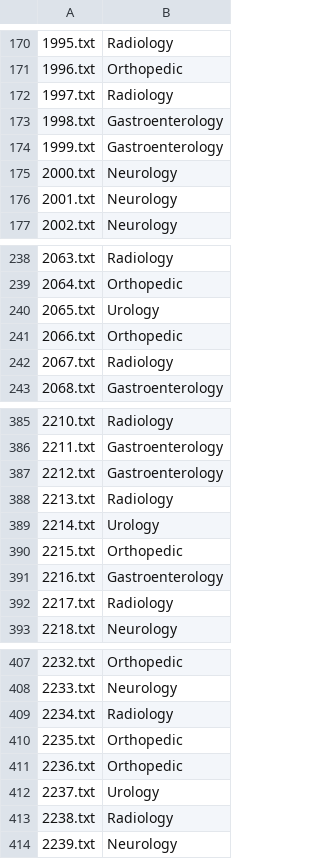
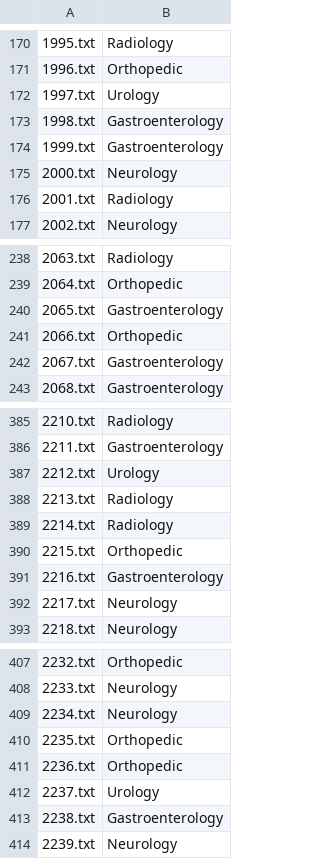
Before and after one commit to tengdann/lhs712, a CSV file: assignment_2/predictions_GSSVM.csv, drawn as a sheet; only a part is shown, gaps mark what is left out; the diff covers the shown part only; the diff names each change by its address in the sheet, - before the commit and + after, or states it on an @@ line.

```diff
--- a/assignment_2/predictions_GSSVM.csv
+++ b/assignment_2/predictions_GSSVM.csv
-B172: Radiology
+B172: Urology
-B176: Neurology
+B176: Radiology
-B240: Urology
+B240: Gastroenterology
-B242: Radiology
+B242: Gastroenterology
-B387: Gastroenterology
+B387: Urology
-B389: Urology
+B389: Radiology
-B392: Radiology
+B392: Neurology
-B409: Radiology
+B409: Neurology
-B413: Radiology
+B413: Gastroenterology
```
Also changed, not shown: 31 edited cells elsewhere in this file, 1 other file.
